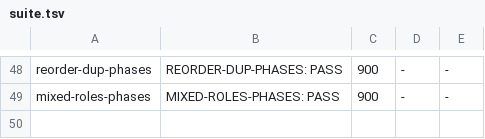
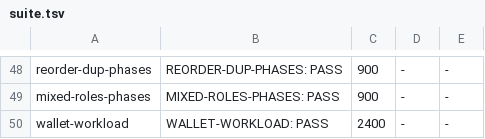
Before and after one commit to cafebedouin/peeryard, a TSV file: rig/examples/suite.tsv, drawn as a sheet; only a part is shown, gaps mark what is left out.

```diff
--- a/rig/examples/suite.tsv
+++ b/rig/examples/suite.tsv
@@ -49 +49,2 @@ reorder-dup-phases	REORDER-DUP-PHASES: PASS	900	-	-
 mixed-roles-phases	MIXED-ROLES-PHASES: PASS	900	-	-
+wallet-workload	WALLET-WORKLOAD: PASS	2400	-	-
```
Also changed, not shown: 14 other files.
